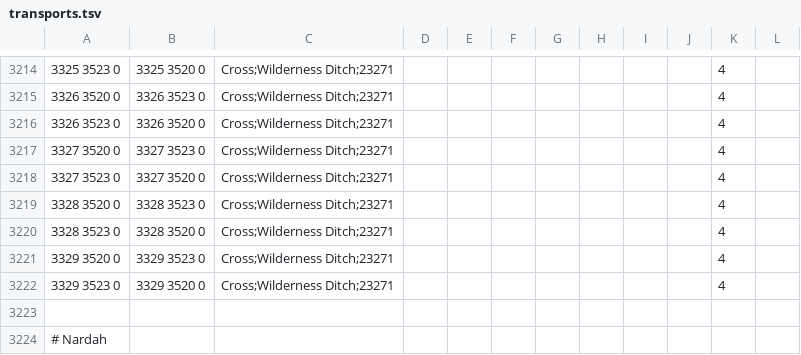
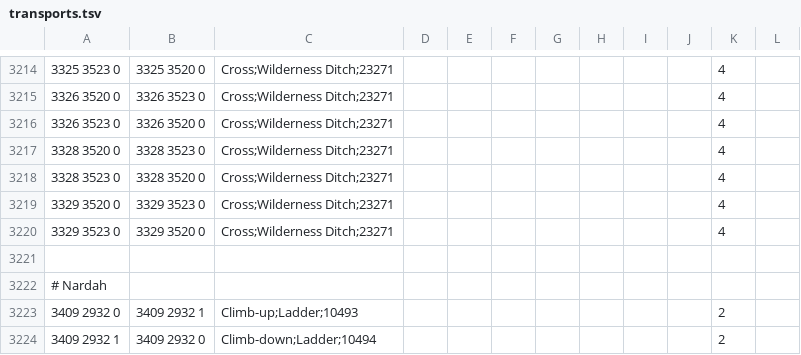
Before and after one commit to zebdo/microbot, a TSV file: runelite-client/src/main/resources/net/runelite/client/plugins/microbot/shortestpath/transports.tsv, drawn as a sheet; only a part is shown, gaps mark what is left out; the shorter side is filled out with more unchanged rows; the diff names each change by its address in the sheet, - before the commit and + after, or states it on an @@ line.

Commit message:
fix(shortest-path): prevent pathing through fence between lumber yard & silvarea

```diff
--- a/runelite-client/src/main/resources/net/runelite/client/plugins/microbot/shortestpath/transports.tsv
+++ b/runelite-client/src/main/resources/net/runelite/client/plugins/microbot/shortestpath/transports.tsv
-row 3217: 3327 3520 0 | 3327 3523 0 | Cross;Wilderness Ditch;23271 |  |  |  |  |  |  |  | 4
-row 3218: 3327 3523 0 | 3327 3520 0 | Cross;Wilderness Ditch;23271 |  |  |  |  |  |  |  | 4
```
